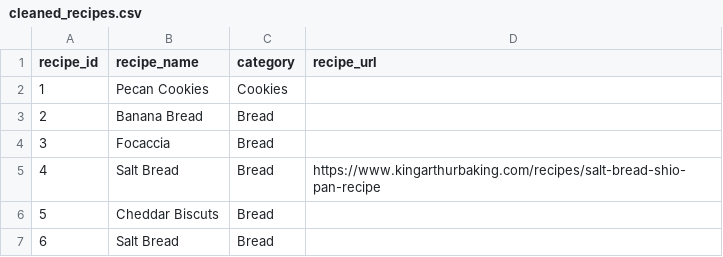
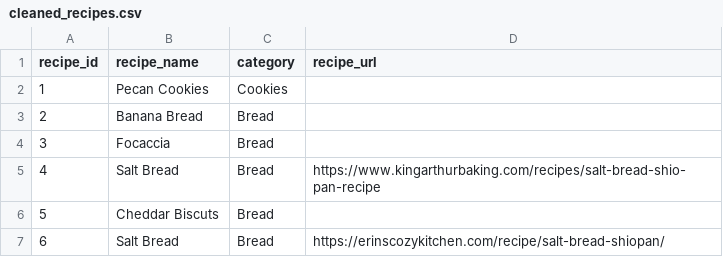
Before and after one commit to kieraxjin/bakery-analytics-dbt, a CSV file: seeds/cleaned_recipes.csv, drawn as a sheet.

```diff
--- a/seeds/cleaned_recipes.csv
+++ b/seeds/cleaned_recipes.csv
@@ -6,2 +6,2 @@ recipe_id,recipe_name,category,recipe_url
 5,Cheddar Biscuts,Bread,
-6,Salt Bread,Bread,
+6,Salt Bread,Bread,https://erinscozykitchen.com/recipe/salt-bread-shiopan/
```
Also changed, not shown: seeds/cleaned_ingredients.csv, seeds/cleaned_recipe_trials.csv, 9 other files.
